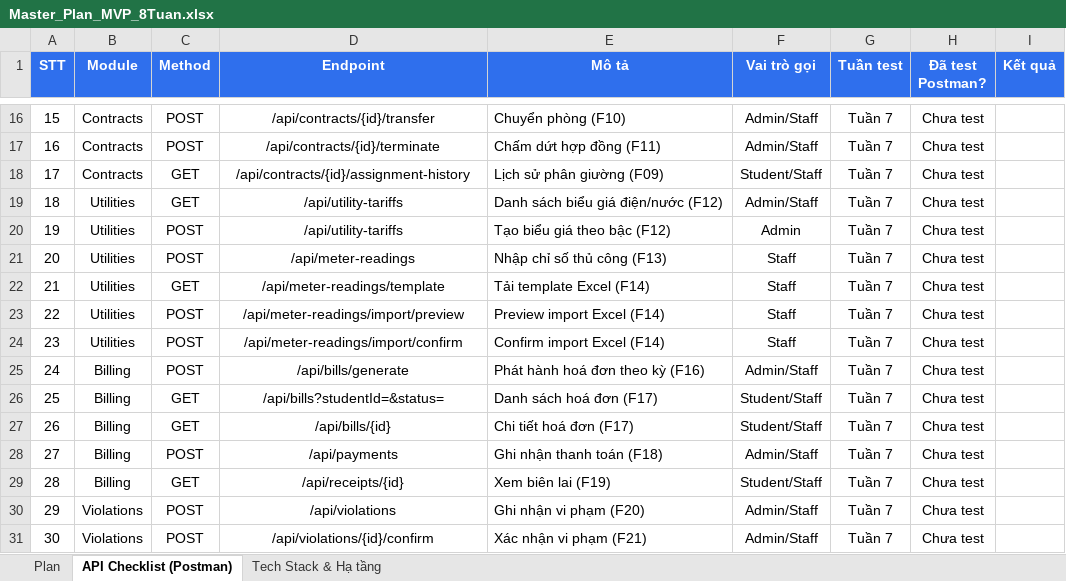
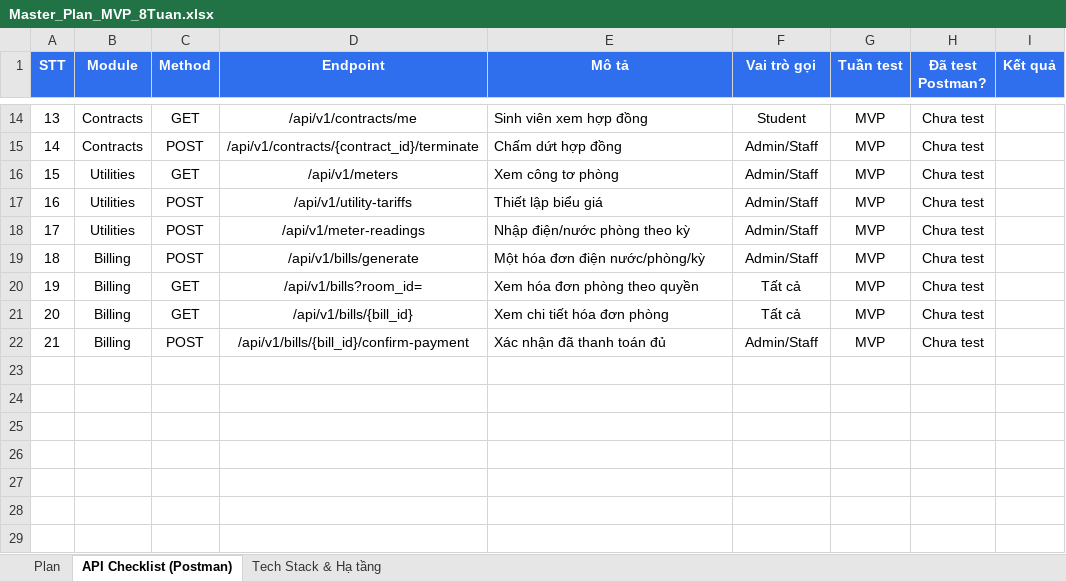
Before and after one commit to kiennguyen7805/dormitory, an Excel workbook: Master_Plan_MVP_8Tuan.xlsx, sheet API Checklist (Postman), drawn as a sheet; only a part is shown, gaps mark what is left out; values as stored, in another font and other column widths than the file's, no borders; conditional formats not drawn; removed rows and columns are numbered as before the commit, all else as after; the diff covers the shown part only; the diff names each change by its address in the sheet, - before the commit and + after, or states it on an @@ line.

```diff
--- a/Master_Plan_MVP_8Tuan.xlsx (sheet API Checklist (Postman))
+++ b/Master_Plan_MVP_8Tuan.xlsx (sheet API Checklist (Postman))
@@ column A (STT) renumbered between rows 3 and 22 @@
-C14 (Method): POST
+C14 (Method): GET
-D14 (Endpoint): /api/contracts/{id}/transfer
+D14 (Endpoint): /api/v1/contracts/me
-E14 (Mô tả): Chuyển phòng (F10)
+E14 (Mô tả): Sinh viên xem hợp đồng
-F14 (Vai trò gọi): Admin/Staff
+F14 (Vai trò gọi): Student
-G14:G15 (Tuần test): Tuần 7
+G14:G15 (Tuần test): MVP
-D15 (Endpoint): /api/contracts/{id}/terminate
+D15 (Endpoint): /api/v1/contracts/{contract_id}/terminate
-E15 (Mô tả): Chấm dứt hợp đồng (F11)
+E15 (Mô tả): Chấm dứt hợp đồng
-row 18: 17 | Contracts | GET | /api/contracts/{id}/assignment-history | Lịch sử phân giường (F09) | Student/Staff | Tuần 7 | Chưa test
-D16 (Endpoint): /api/utility-tariffs
+D16 (Endpoint): /api/v1/meters
-E16 (Mô tả): Danh sách biểu giá điện/nước (F12)
+E16 (Mô tả): Xem công tơ phòng
-G16:G18 (Tuần test): Tuần 7
+G16:G18 (Tuần test): MVP
-D17 (Endpoint): /api/utility-tariffs
+D17 (Endpoint): /api/v1/utility-tariffs
-E17 (Mô tả): Tạo biểu giá theo bậc (F12)
+E17 (Mô tả): Thiết lập biểu giá
-F17 (Vai trò gọi): Admin
+F17 (Vai trò gọi): Admin/Staff
-D18 (Endpoint): /api/meter-readings
+D18 (Endpoint): /api/v1/meter-readings
-E18 (Mô tả): Nhập chỉ số thủ công (F13)
+E18 (Mô tả): Nhập điện/nước phòng theo kỳ
-F18 (Vai trò gọi): Staff
+F18 (Vai trò gọi): Admin/Staff
-row 22: 21 | Utilities | GET | /api/meter-readings/template | Tải template Excel (F14) | Staff | Tuần 7 | Chưa test
-row 23: 22 | Utilities | POST | /api/meter-readings/import/preview | Preview import Excel (F14) | Staff | Tuần 7 | Chưa test
-row 24: 23 | Utilities | POST | /api/meter-readings/import/confirm | Confirm import Excel (F14) | Staff | Tuần 7 | Chưa test
-D19 (Endpoint): /api/bills/generate
+D19 (Endpoint): /api/v1/bills/generate
-E19 (Mô tả): Phát hành hoá đơn theo kỳ (F16)
+E19 (Mô tả): Một hóa đơn điện nước/phòng/kỳ
-G19:G22 (Tuần test): Tuần 7
+G19:G22 (Tuần test): MVP
-D20 (Endpoint): /api/bills?studentId=&status=
+D20 (Endpoint): /api/v1/bills?room_id=
-E20 (Mô tả): Danh sách hoá đơn (F17)
+E20 (Mô tả): Xem hóa đơn phòng theo quyền
-F20:F21 (Vai trò gọi): Student/Staff
+F20:F21 (Vai trò gọi): Tất cả
-D21 (Endpoint): /api/bills/{id}
+D21 (Endpoint): /api/v1/bills/{bill_id}
-E21 (Mô tả): Chi tiết hoá đơn (F17)
+E21 (Mô tả): Xem chi tiết hóa đơn phòng
-D22 (Endpoint): /api/payments
+D22 (Endpoint): /api/v1/bills/{bill_id}/confirm-payment
-E22 (Mô tả): Ghi nhận thanh toán (F18)
+E22 (Mô tả): Xác nhận đã thanh toán đủ
-row 29: 28 | Billing | GET | /api/receipts/{id} | Xem biên lai (F19) | Student/Staff | Tuần 7 | Chưa test
-row 30: 29 | Violations | POST | /api/violations | Ghi nhận vi phạm (F20) | Admin/Staff | Tuần 7 | Chưa test
-row 31: 30 | Violations | POST | /api/violations/{id}/confirm | Xác nhận vi phạm (F21) | Admin/Staff | Tuần 7 | Chưa test
```
Also changed, not shown: 1 added row, 9 removed rows and 35 edited cells elsewhere in this sheet, sheet Plan, sheet Tech Stack & Hạ tầng, 4 other files.
